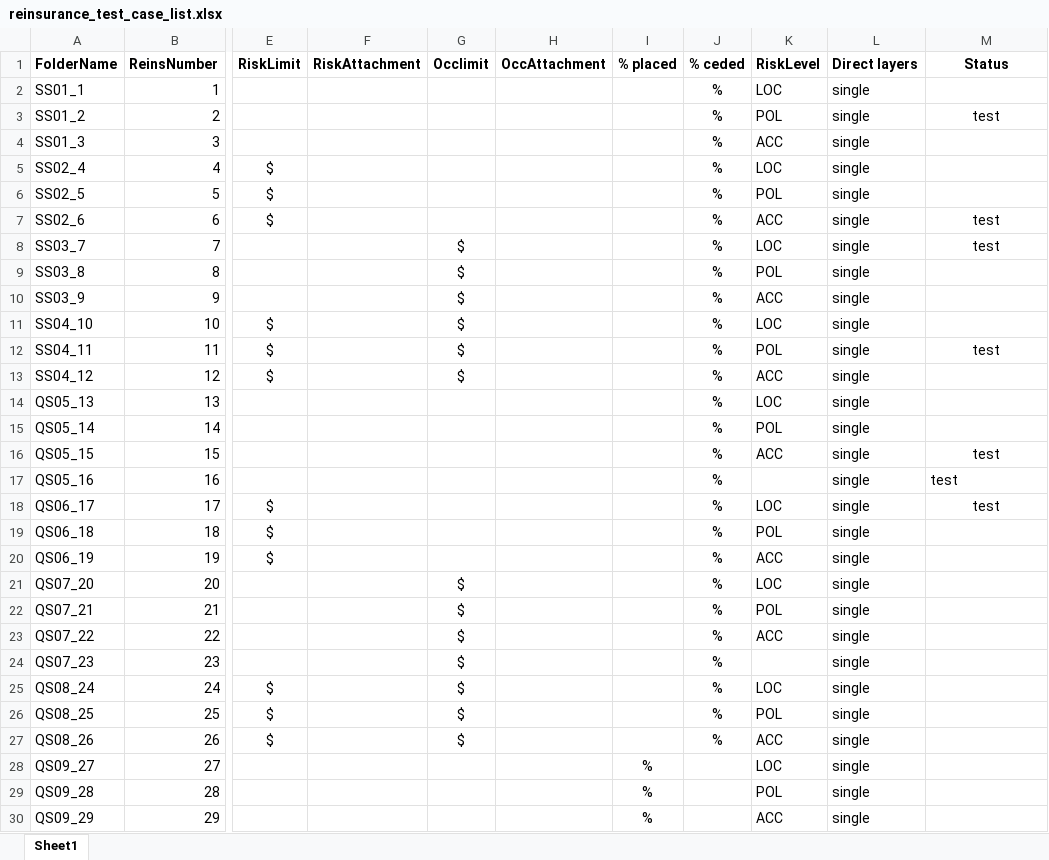
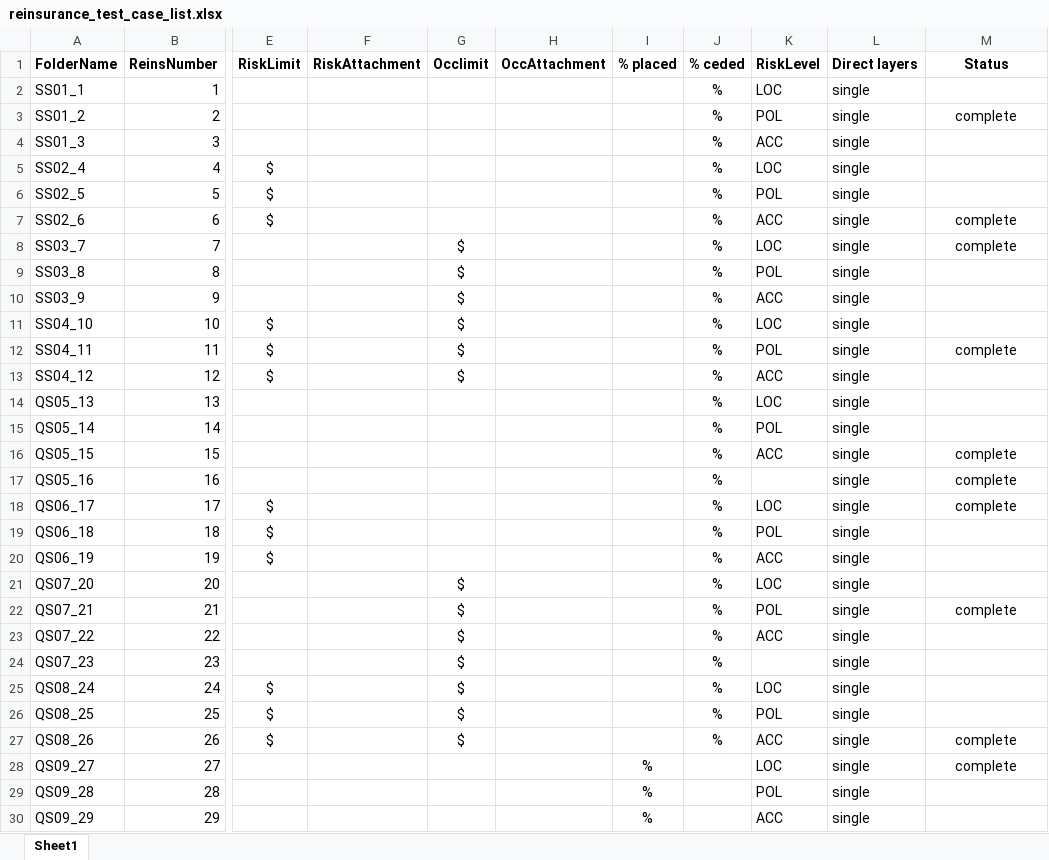
Before and after one commit to OasisLMF/OasisLMF, an Excel workbook: validation/examples/reinsurance_test_case_list.xlsx, sheet Sheet1, drawn as a sheet; only a part is shown, gaps mark what is left out; values as stored, in another font and other column widths than the file's, no borders; the diff covers the shown part only; the diff names each change by its address in the sheet, - before the commit and + after, or states it on an @@ line.

Commit message:
updated status of reinsurance tests

```diff
--- a/validation/examples/reinsurance_test_case_list.xlsx (sheet Sheet1)
+++ b/validation/examples/reinsurance_test_case_list.xlsx (sheet Sheet1)
-M3 (Status): test
+M3 (Status): complete
-M7:M8 (Status): test
+M7:M8 (Status): complete
-M12 (Status): test
+M12 (Status): complete
-M16:M18 (Status): test
+M16:M18 (Status): complete
-M17 alignment: left
+M17 alignment: center
-M22 (Status): (empty)
+M22 (Status): complete
-M27:M28 (Status): (empty)
+M27:M28 (Status): complete
```
Also changed, not shown: 43 edited cells elsewhere in this sheet.
